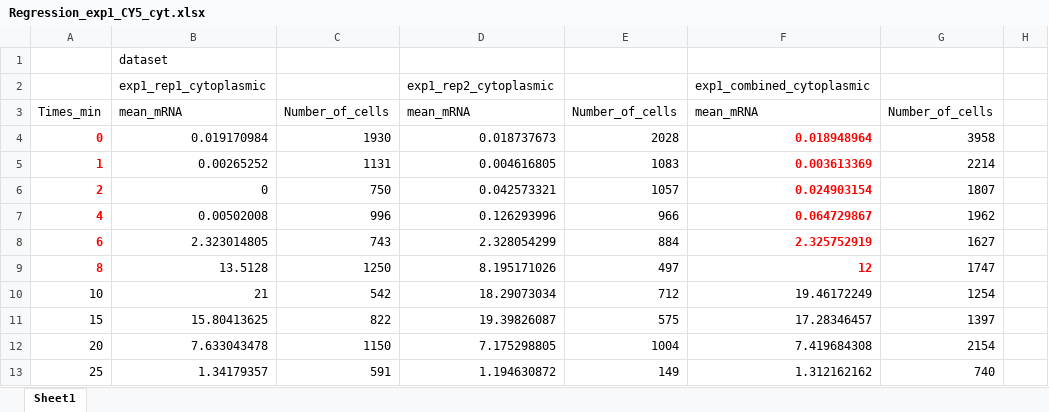
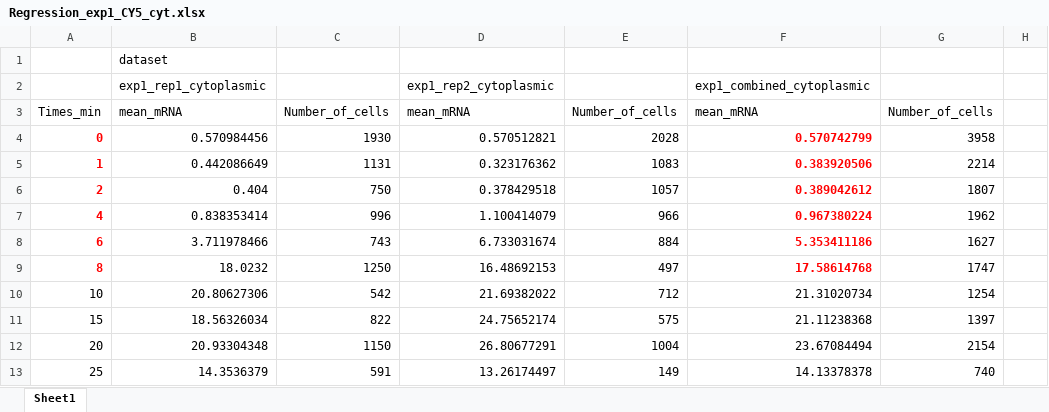
Before and after one commit to agnflame/PowerLaw, an Excel workbook: Experimental data/Yeast osmotic stress/Cytoplasmic RNA/Regression_exp1_CY5_cyt.xlsx, sheet Sheet1, drawn as a sheet; only a part is shown; values as stored, in another font and other column widths than the file's, no borders; the diff covers the shown part only; the diff names each change by its address in the sheet, - before the commit and + after, or states it on an @@ line.

Commit message:
Add regression MATLAB notebook and update some data

```diff
--- a/Experimental data/Yeast osmotic stress/Cytoplasmic RNA/Regression_exp1_CY5_cyt.xlsx (sheet Sheet1)
+++ b/Experimental data/Yeast osmotic stress/Cytoplasmic RNA/Regression_exp1_CY5_cyt.xlsx (sheet Sheet1)
-B4: 0.019170984
+B4: 0.570984456
-D4: 0.018737673
+D4: 0.570512821
-F4: 0.018948964
+F4: 0.570742799
-B5: 0.00265252
+B5: 0.442086649
-D5: 0.004616805
+D5: 0.323176362
-F5: 0.003613369
+F5: 0.383920506
-B6: 0
+B6: 0.404
-D6: 0.042573321
+D6: 0.378429518
-F6: 0.024903154
+F6: 0.389042612
-B7: 0.00502008
+B7: 0.838353414
-D7: 0.126293996
+D7: 1.100414079
-F7: 0.064729867
+F7: 0.967380224
-B8: 2.323014805
+B8: 3.711978466
-D8: 2.328054299
+D8: 6.733031674
-F8: 2.325752919
+F8: 5.353411186
-B9: 13.5128
+B9: 18.0232
-D9: 8.195171026
+D9: 16.48692153
-F9: 12
+F9: 17.58614768
-B10: 21
+B10: 20.80627306
-D10: 18.29073034
+D10: 21.69382022
-F10: 19.46172249
+F10: 21.31020734
-B11: 15.80413625
+B11: 18.56326034
-D11: 19.39826087
+D11: 24.75652174
-F11: 17.28346457
+F11: 21.11238368
-B12: 7.633043478
+B12: 20.93304348
-D12: 7.175298805
+D12: 26.80677291
-F12: 7.419684308
+F12: 23.67084494
-B13: 1.34179357
+B13: 14.3536379
-D13: 1.194630872
+D13: 13.26174497
-F13: 1.312162162
+F13: 14.13378378
```
Also changed, not shown: 18 edited cells elsewhere in this sheet, 1 other file.
